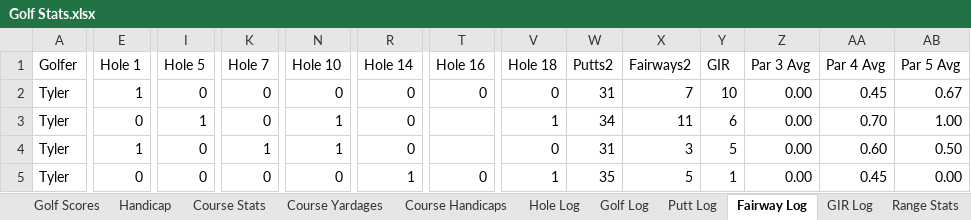
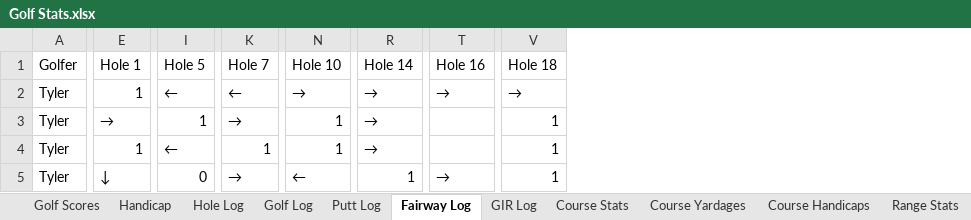
Before and after one commit to TylerGrossi/Golf-Stats, an Excel workbook: Golf Stats.xlsx, sheet Fairway Log, drawn as a sheet; only a part is shown, gaps mark what is left out; values as stored, in another font and other column widths than the file's, no cell formats; table styles not drawn; removed rows and columns are numbered as before the commit, all else as after; the diff covers the shown part only; the diff names each change by its address in the sheet, - before the commit and + after, or states it on an @@ line.

Commit message:
Update multiple Excel files with revised data and change references in Golf Analytics notebook to the updated 'Golf Stats.xlsx'. Remove obsolete 'Copy of Golf Stats Multiple Users.xlsx' file.

```diff
--- a/Golf Stats.xlsx (sheet Fairway Log)
+++ b/Golf Stats.xlsx (sheet Fairway Log)
@@ sheet tab order changed: Golf Scores | Handicap | Hole Log | Golf Log | Putt Log | Fairway Log | GIR Log | Course Stats | Course Yardages | Course Handicaps | Range Stats @@
-column W (Putts2), rows 2-5: 31 | 34 | 31 | 35
-column X (Fairways2), rows 2-5: 7 | 11 | 3 | 5
-column Y (GIR), rows 2-5: 10 | 6 | 5 | 1
-column Z (Par 3 Avg), rows 2-5: all 0.00
-column AA (Par 4 Avg), rows 2-5: 0.45 | 0.70 | 0.60 | 0.45
-column AB (Par 5 Avg), rows 2-5: 0.67 | 1.00 | 0.50 | 0.00
-I2 (Hole 5): 0
+I2 (Hole 5): ←
-K2 (Hole 7): 0
+K2 (Hole 7): ←
-N2 (Hole 10): 0
+N2 (Hole 10): →
-R2:R4 (Hole 14): 0
+R2:R4 (Hole 14): →
-T2 (Hole 16): 0
+T2 (Hole 16): →
-V2 (Hole 18): 0
+V2 (Hole 18): →
-E3 (Hole 1): 0
+E3 (Hole 1): →
-K3 (Hole 7): 0
+K3 (Hole 7): →
-I4 (Hole 5): 0
+I4 (Hole 5): ←
-V4 (Hole 18): 0
+V4 (Hole 18): 1
-E5 (Hole 1): 0
+E5 (Hole 1): ↓
-K5 (Hole 7): 0
+K5 (Hole 7): →
-N5 (Hole 10): 0
+N5 (Hole 10): ←
-T5 (Hole 16): 0
+T5 (Hole 16): →
```
Also changed, not shown: 24 added rows, 10 removed rows and 342 edited cells elsewhere in this sheet, sheet Range Stats, sheet Hole Log, sheet Golf Scores, sheet GIR Log, sheet Putt Log, sheet Golf Log, 5 more sheets, cell formats, formulas that keep their value, club_ranges.xlsx, clustered_rounds.xlsx, 7 other files.
